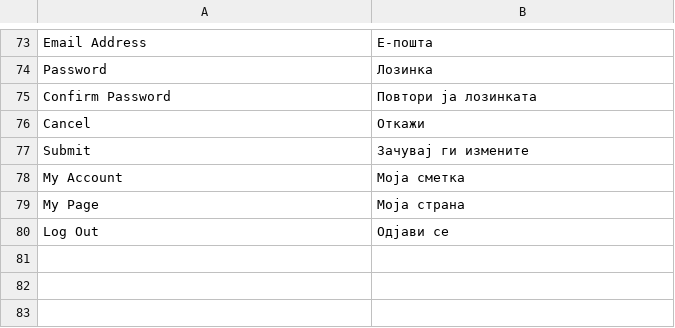
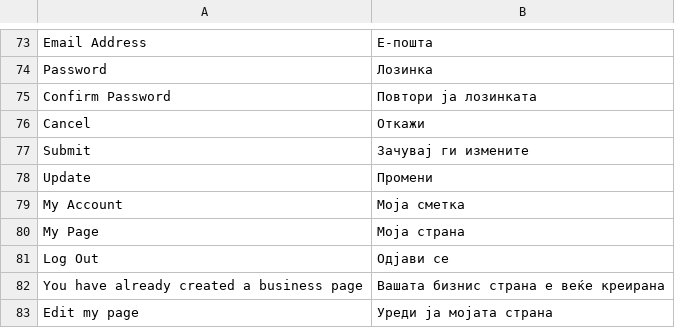
Before and after one commit to aleksandralazoroska/dev-magento-javenmk, a CSV file: app/design/frontend/javentheme/default/locale/mk_MK/translate.csv, drawn as a sheet; only a part is shown, gaps mark what is left out.

```diff
--- a/app/design/frontend/javentheme/default/locale/mk_MK/translate.csv
+++ b/app/design/frontend/javentheme/default/locale/mk_MK/translate.csv
@@ -77,2 +77,3 @@
 "Submit","Зачувај ги измените"
+"Update","Промени"
 "My Account","Моја сметка"
@@ -80 +81,3 @@
 "Log Out","Одјави се"
+"You have already created a business page","Вашата бизнис страна е веќе креирана"
+"Edit my page","Уреди ја мојата страна"
```
Also changed, not shown: 12 other files.
